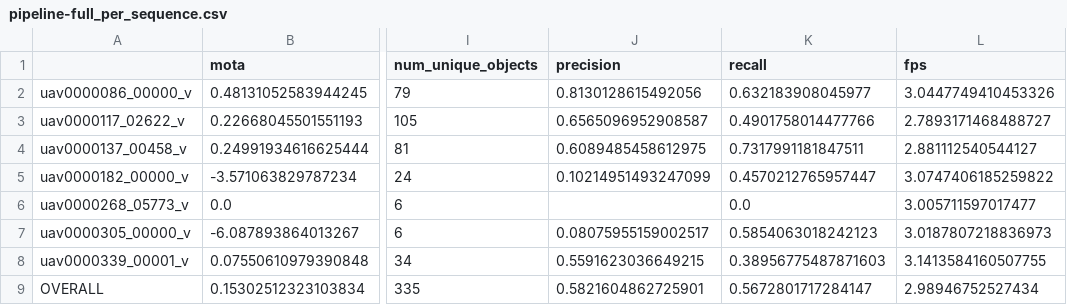
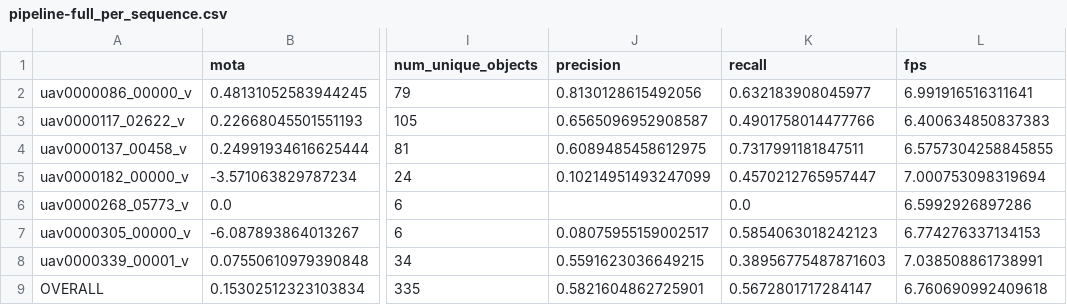
Before and after one commit to tarubee19/aerial-guardian, a CSV file: benchmarks/results/tracking/pipeline-full_per_sequence.csv, drawn as a sheet; only a part is shown, gaps mark what is left out; the diff names each change by its address in the sheet, - before the commit and + after, or states it on an @@ line.

```diff
--- a/benchmarks/results/tracking/pipeline-full_per_sequence.csv
+++ b/benchmarks/results/tracking/pipeline-full_per_sequence.csv
-L2 (fps): 3.0447749410453326
+L2 (fps): 6.991916516311641
-L3 (fps): 2.7893171468488727
+L3 (fps): 6.400634850837383
-L4 (fps): 2.881112540544127
+L4 (fps): 6.5757304258845855
-L5 (fps): 3.0747406185259822
+L5 (fps): 7.000753098319694
-L6 (fps): 3.005711597017477
+L6 (fps): 6.5992926897286
-L7 (fps): 3.0187807218836973
+L7 (fps): 6.774276337134153
-L8 (fps): 3.1413584160507755
+L8 (fps): 7.038508861738991
-L9 (fps): 2.98946752527434
+L9 (fps): 6.760690992409618
```
Also changed, not shown: benchmarks/results/tracking/botsort-drone_per_sequence.csv, benchmarks/results/tracking/bytetrack_per_sequence.csv, 10 other files.
